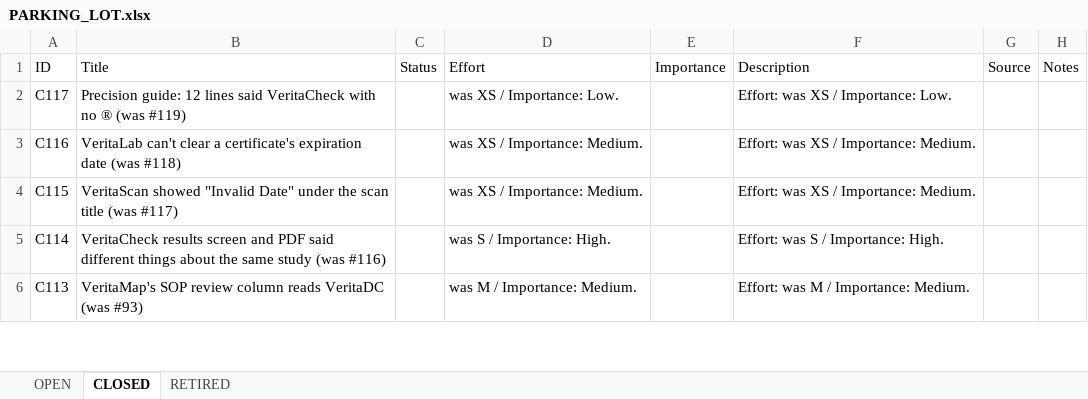
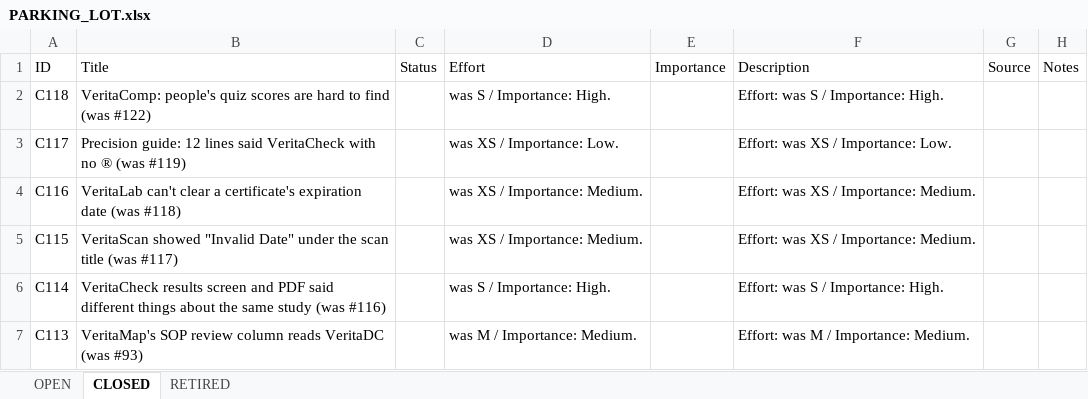
Before and after one commit to mav40121/veritas-lab-services, an Excel workbook: PARKING_LOT.xlsx, sheet CLOSED, drawn as a sheet; only a part is shown; values as stored, in another font and other column widths than the file's, no cell formats; the diff names each change by its address in the sheet, - before the commit and + after, or states it on an @@ line.

```diff
--- a/PARKING_LOT.xlsx (sheet CLOSED)
+++ b/PARKING_LOT.xlsx (sheet CLOSED)
+row 2: C118 | VeritaComp: people's quiz scores are hard to find (was #122) |  | was S / Importance: High. |  | Effort: was S / Importance: High.
```
Also changed, not shown: sheet OPEN, cell formats, 21 other files.
